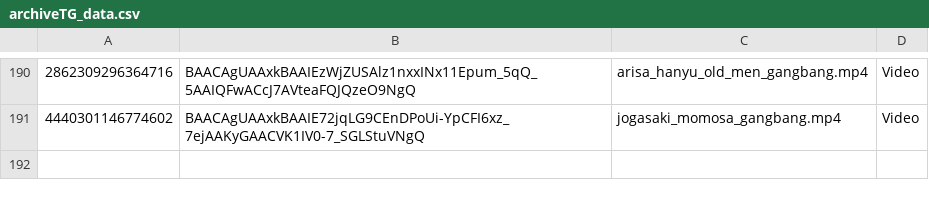
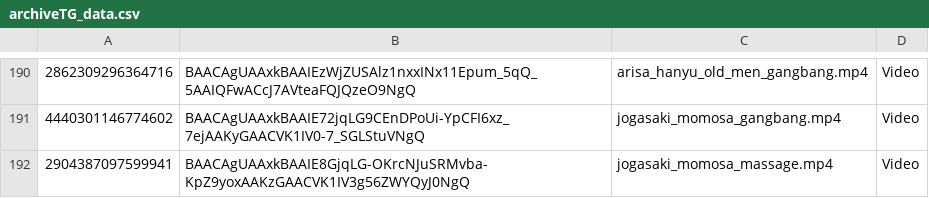
Before and after one commit to nikovlod/archivepronto, a CSV file: archiveTG_data.csv, drawn as a sheet; only a part is shown, gaps mark what is left out; the diff names each change by its address in the sheet, - before the commit and + after, or states it on an @@ line.

Commit message:
Add new file to archive

```diff
--- a/archiveTG_data.csv
+++ b/archiveTG_data.csv
+row 192: 2904387097599941 | BAACAgUAAxkBAAIE8GjqLG-OKrcNJuSRMvba-KpZ9yoxAAKzGAACVK1IV3g56ZWYQyJ0NgQ | jogasaki_momosa_massage.mp4 | Video
```
